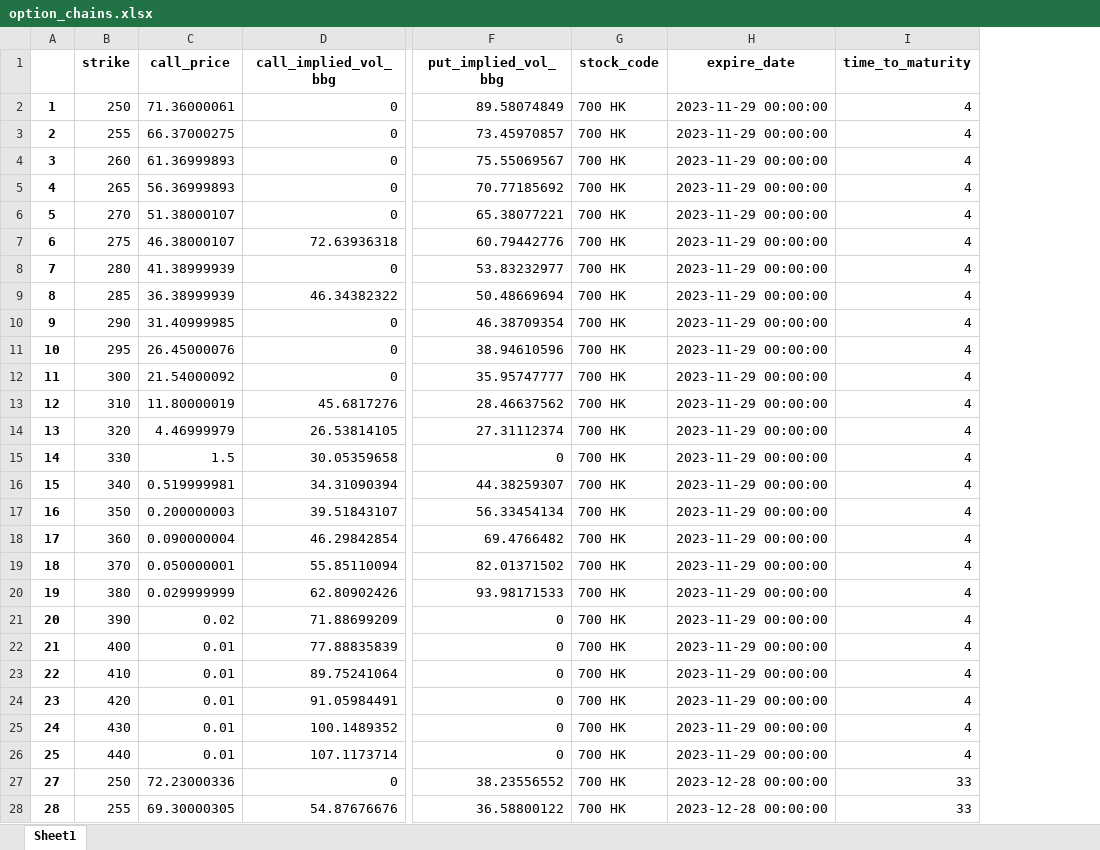
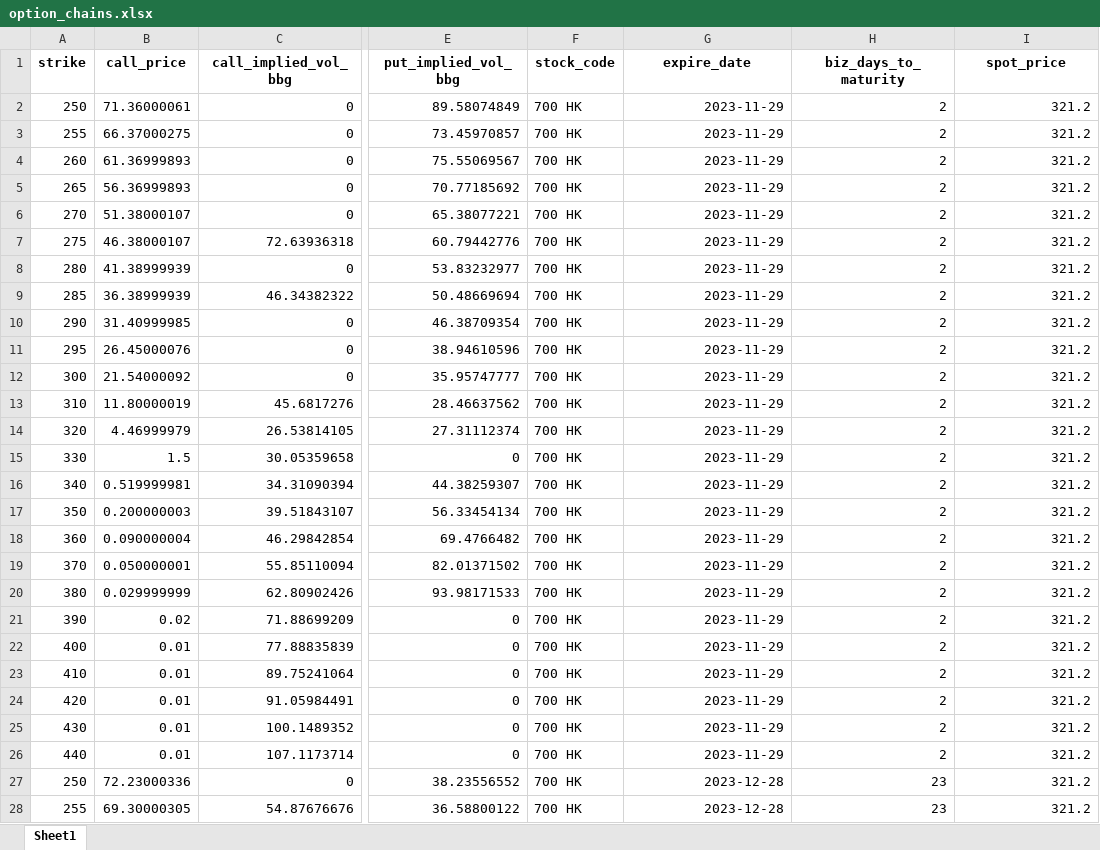
Before and after one commit to laurence1126/Equity-Linked-Note-Pricer, an Excel workbook: data/option_chains.xlsx, sheet Sheet1, drawn as a sheet; only a part is shown, gaps mark what is left out; values as stored, in another font and other column widths than the file's, no borders; removed rows and columns are numbered as before the commit, all else as after; the diff covers the shown part only; the diff names each change by its address in the sheet, - before the commit and + after, or states it on an @@ line.

```diff
--- a/data/option_chains.xlsx (sheet Sheet1)
+++ b/data/option_chains.xlsx (sheet Sheet1)
-column A, rows 2-28: 1 | 2 | 3 | 4 | 5 | 6 | 7 | 8 | 9 | 10 | 11 | 12 | 13 | 14 | 15 | 16 | 17 | 18 | 19 | 20 | 21 | 22 | 23 | 24 | 25 | 27 | 28
+column H (biz_days_to_maturity), rows 2-28: 2 | 2 | 2 | 2 | 2 | 2 | 2 | 2 | 2 | 2 | 2 | 2 | 2 | 2 | 2 | 2 | 2 | 2 | 2 | 2 | 2 | 2 | 2 | 2 | 2 | 23 | 23
-I1: time_to_maturity
+I1: spot_price
-G2:G26 (expire_date): 2023-11-29 00:00:00
+G2:G26 (expire_date): 2023-11-29
-I2:I26 (spot_price): 4
+I2:I26 (spot_price): 321.2
-G27:G28 (expire_date): 2023-12-28 00:00:00
+G27:G28 (expire_date): 2023-12-28
-I27:I28 (spot_price): 33
+I27:I28 (spot_price): 321.2
```
Also changed, not shown: 846 edited cells elsewhere in this sheet, 3 other files.
